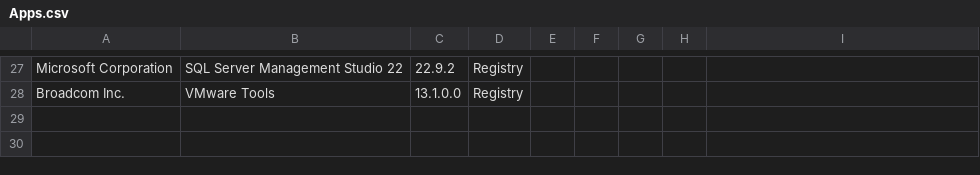
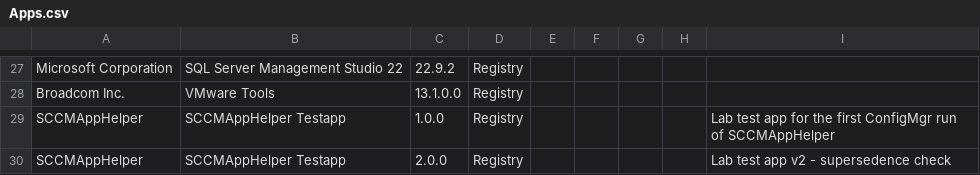
Before and after one commit to azitc-ac/SCCMAppHelper, a CSV file: Apps.csv, drawn as a sheet; only a part is shown, gaps mark what is left out; the diff names each change by its address in the sheet, - before the commit and + after, or states it on an @@ line.

```diff
--- a/Apps.csv
+++ b/Apps.csv
+row 29: SCCMAppHelper | SCCMAppHelper Testapp | 1.0.0 | Registry |  |  |  |  | Lab test app for the first ConfigMgr run of SCCMAppHelper
+row 30: SCCMAppHelper | SCCMAppHelper Testapp | 2.0.0 | Registry |  |  |  |  | Lab test app v2 - supersedence check
```
Also changed, not shown: 1 other file.
